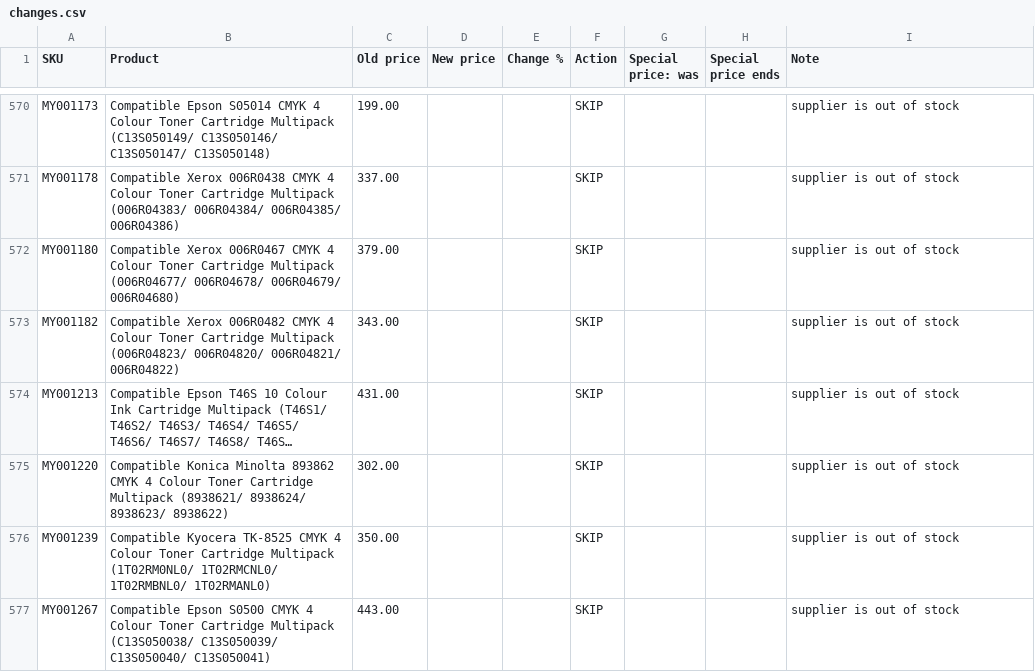
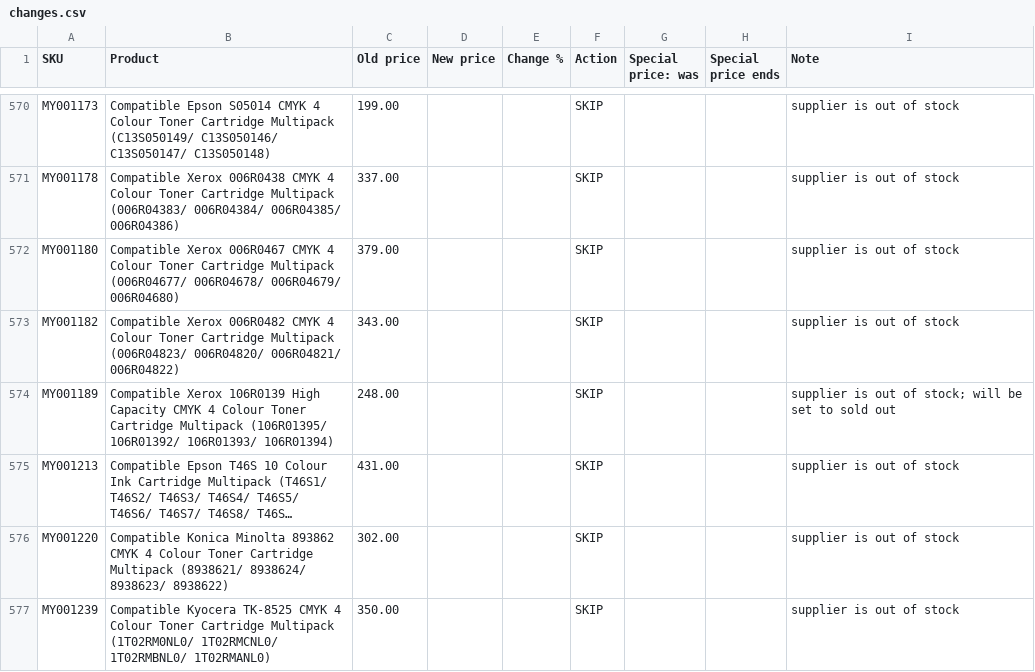
Before and after one commit to Gruffalos-Shadow-Hunt-140424/report-88ad8a3a92, a CSV file: changes.csv, drawn as a sheet; only a part is shown, gaps mark what is left out; the shorter side is filled out with more unchanged rows; long unchanged cells end in …; the diff covers the shown part only; the diff names each change by its address in the sheet, - before the commit and + after, or states it on an @@ line.

```diff
--- a/changes.csv
+++ b/changes.csv
+row 574: MY001189 | Compatible Xerox 106R0139 High Capacity CMYK 4 Colour Toner Cartridge Multipack (106R01395/ 106R01392/ 106R01393/ 106R01394) | 248.00 |  |  | SKIP |  |  | supplier is out of stock; will be set to sold out
```
Also changed, not shown: 2 added rows, 3 removed rows and 3 edited cells elsewhere in this file, new-products.csv, sold-out.csv, 2 other files.
